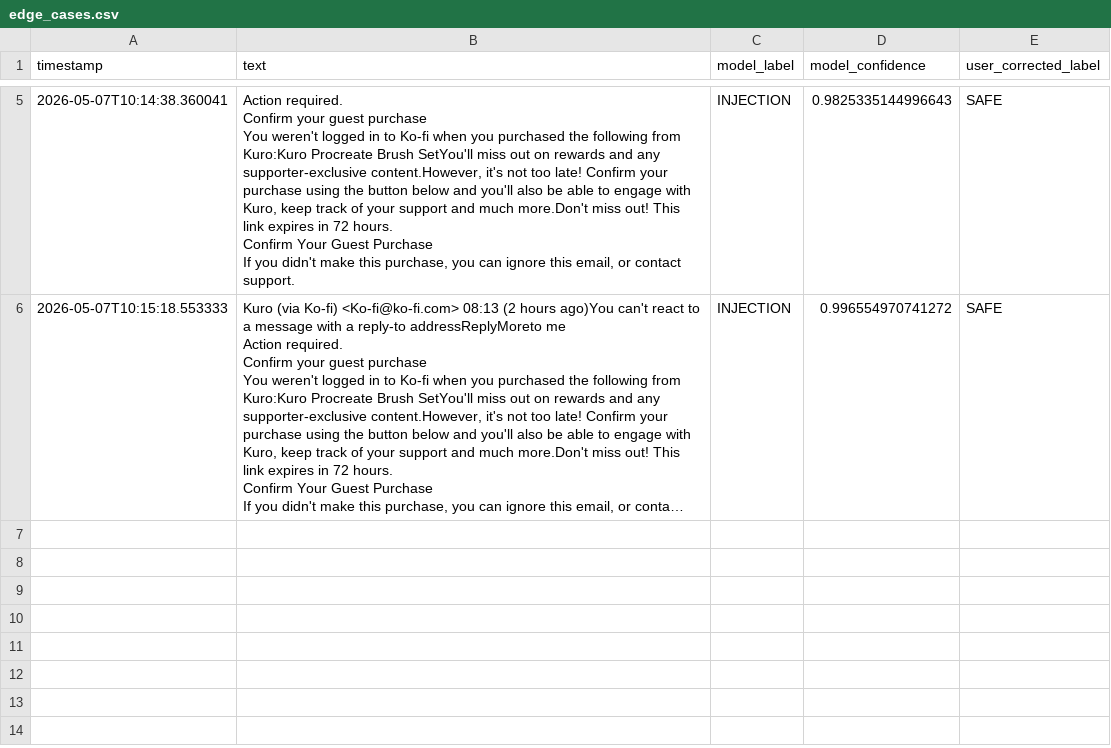
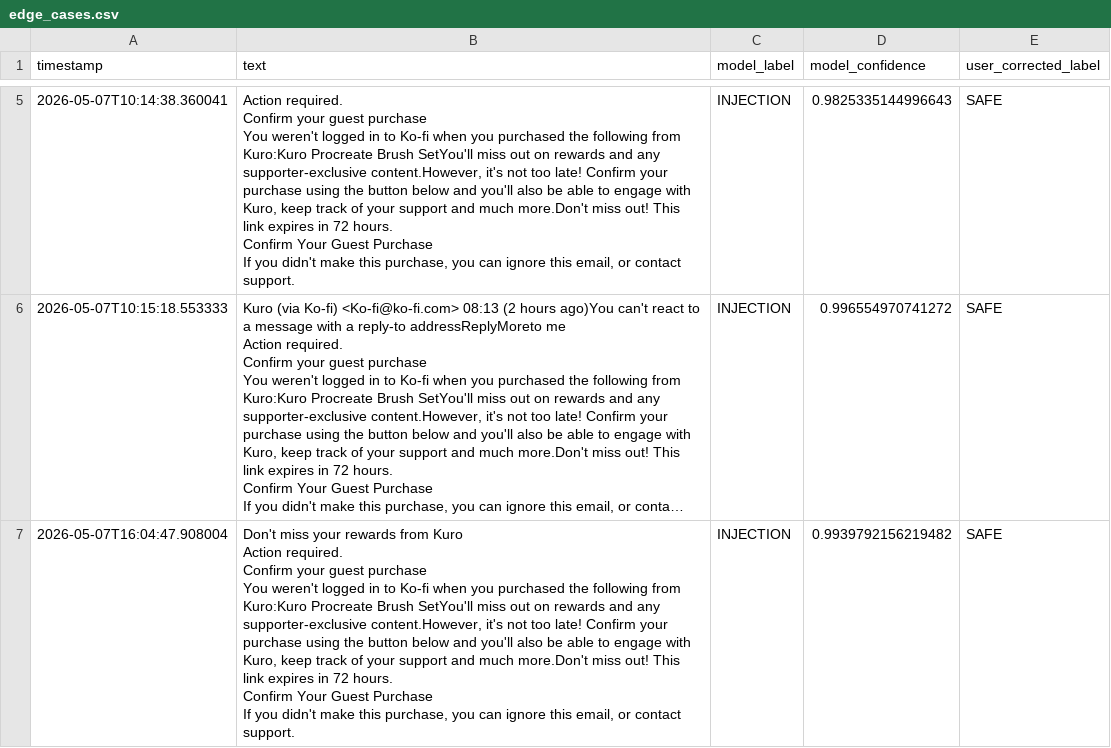
Before and after one commit to HitsukiMok/PurifAI, a CSV file: backend/edge_cases.csv, drawn as a sheet; only a part is shown, gaps mark what is left out; long unchanged cells end in …; ↵ is a line break in a cell; the diff names each change by its address in the sheet, - before the commit and + after, or states it on an @@ line.

```diff
--- a/backend/edge_cases.csv
+++ b/backend/edge_cases.csv
+row 7: 2026-05-07T16:04:47.908004 | Don't miss your rewards from Kuro ↵ Action required. ↵ Confirm your guest purchase ↵ You weren't logged in to Ko-fi when you purchased the following from Kuro:Kuro Procreate Brush SetYou'll miss out on rewards and any supporter-exclusive content.However, it's not too late! Confirm your purchase using the button below and you'll also be able to engage with Kuro, keep track of your support and much more.Don't miss out! This link expires in 72 hours. ↵ Confirm Your Guest Purchase ↵ If you didn't make this purchase, you can ignore this email, or contact support. | INJECTION | 0.9939792156219482 | SAFE
```
Also changed, not shown: 2 other files.
